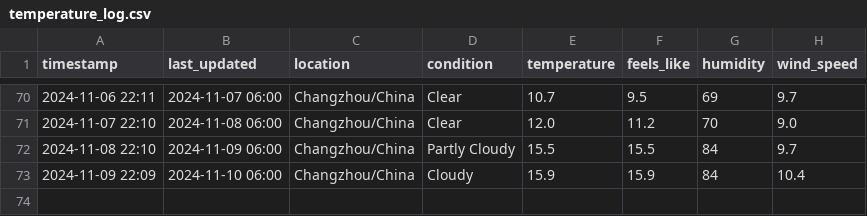
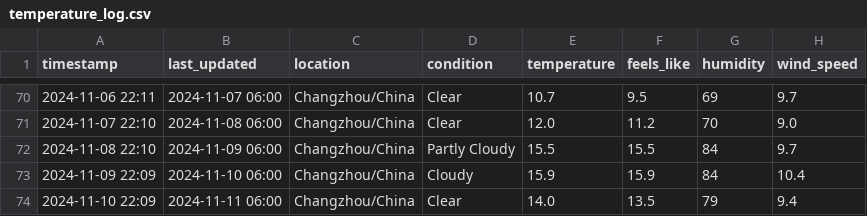
Before and after one commit to delsdwf/medium_actions_weather, a CSV file: temperature_log.csv, drawn as a sheet; only a part is shown, gaps mark what is left out; the diff names each change by its address in the sheet, - before the commit and + after, or states it on an @@ line.

```diff
--- a/temperature_log.csv
+++ b/temperature_log.csv
+row 74: 2024-11-10 22:09 | 2024-11-11 06:00 | Changzhou/China | Clear | 14.0 | 13.5 | 79 | 9.4
```
